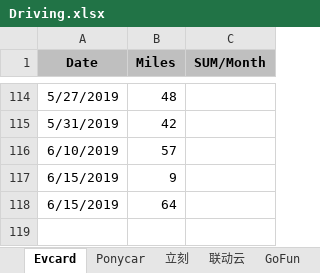
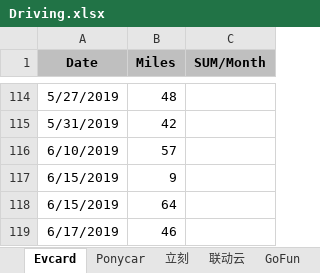
Before and after one commit to pure-study/misc, an Excel workbook: src/main/resources/Driving.xlsx, sheet Evcard, drawn as a sheet; only a part is shown, gaps mark what is left out; values as stored, in another font and other column widths than the file's, no borders; the diff names each change by its address in the sheet, - before the commit and + after, or states it on an @@ line.

Commit message:
tag

```diff
--- a/src/main/resources/Driving.xlsx (sheet Evcard)
+++ b/src/main/resources/Driving.xlsx (sheet Evcard)
+row 119: 6/17/2019 | 46
```
Also changed, not shown: sheet SUM.
